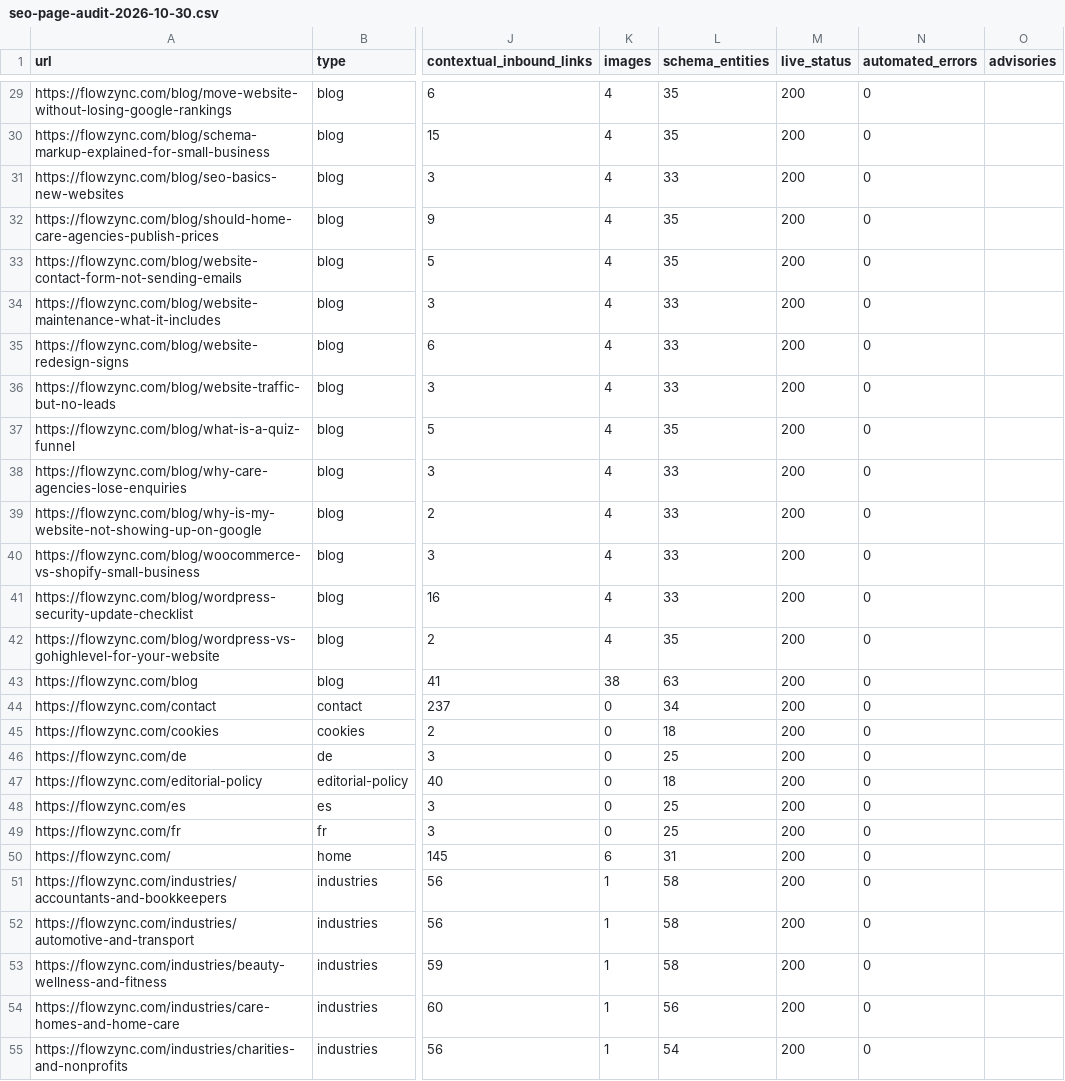
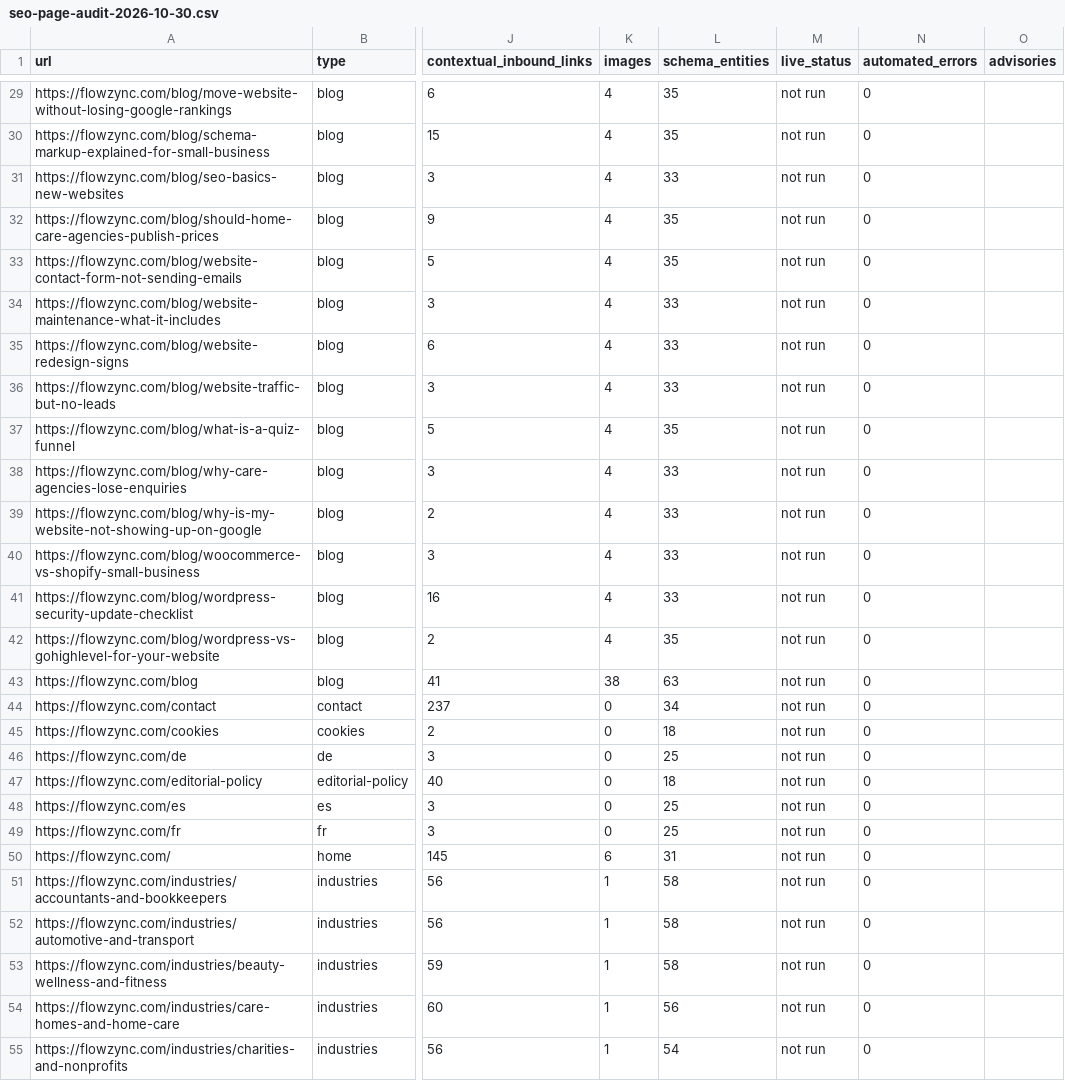
Before and after one commit to hammad327/flowzync-website, a CSV file: docs/seo-page-audit-2026-10-30.csv, drawn as a sheet; only a part is shown, gaps mark what is left out; the diff covers the shown part only; the diff names each change by its address in the sheet, - before the commit and + after, or states it on an @@ line.

```diff
--- a/docs/seo-page-audit-2026-10-30.csv
+++ b/docs/seo-page-audit-2026-10-30.csv
-M29:M55 (live_status): 200
+M29:M55 (live_status): not run
```
Also changed, not shown: 168 edited cells elsewhere in this file, 17 other files.
